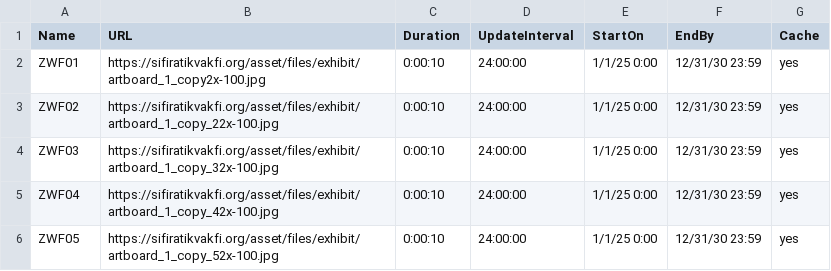
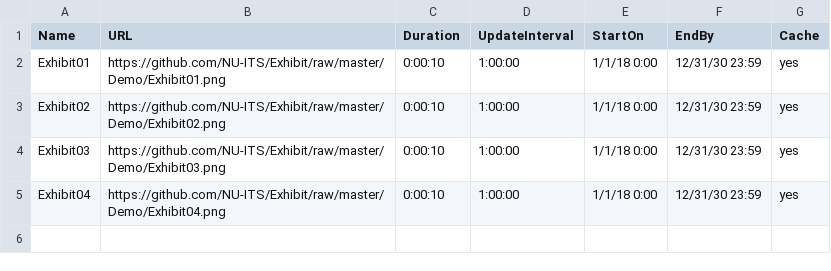
Before and after one commit to toprak-cavusdag/zwf_bg, a CSV file: data.csv, drawn as a sheet.

Commit message:
last

```diff
--- a/data.csv
+++ b/data.csv
@@ -1,6 +1,5 @@
 Name,URL,Duration,UpdateInterval,StartOn,EndBy,Cache
-ZWF01,https://sifiratikvakfi.org/asset/files/exhibit/artboard_1_copy2x-100.jpg,0:00:10,24:00:00,1/1/25 0:00,12/31/30 23:59,yes
-ZWF02,https://sifiratikvakfi.org/asset/files/exhibit/artboard_1_copy_22x-100.jpg,0:00:10,24:00:00,1/1/25 0:00,12/31/30 23:59,yes
-ZWF03,https://sifiratikvakfi.org/asset/files/exhibit/artboard_1_copy_32x-100.jpg,0:00:10,24:00:00,1/1/25 0:00,12/31/30 23:59,yes
-ZWF04,https://sifiratikvakfi.org/asset/files/exhibit/artboard_1_copy_42x-100.jpg,0:00:10,24:00:00,1/1/25 0:00,12/31/30 23:59,yes
-ZWF05,https://sifiratikvakfi.org/asset/files/exhibit/artboard_1_copy_52x-100.jpg,0:00:10,24:00:00,1/1/25 0:00,12/31/30 23:59,yes
+Exhibit01,https://github.com/NU-ITS/Exhibit/raw/master/Demo/Exhibit01.png,0:00:10,1:00:00,1/1/18 0:00,12/31/30 23:59,yes
+Exhibit02,https://github.com/NU-ITS/Exhibit/raw/master/Demo/Exhibit02.png,0:00:10,1:00:00,1/1/18 0:00,12/31/30 23:59,yes
+Exhibit03,https://github.com/NU-ITS/Exhibit/raw/master/Demo/Exhibit03.png,0:00:10,1:00:00,1/1/18 0:00,12/31/30 23:59,yes
+Exhibit04,https://github.com/NU-ITS/Exhibit/raw/master/Demo/Exhibit04.png,0:00:10,1:00:00,1/1/18 0:00,12/31/30 23:59,yes
```
